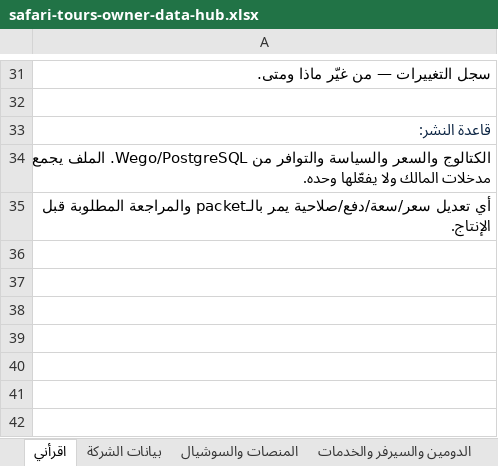
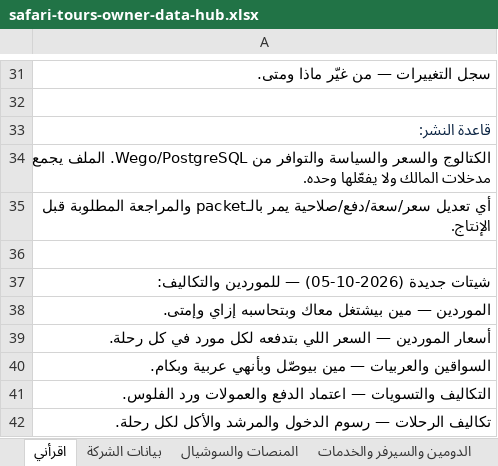
Before and after one commit to wego2388/wego-platform, an Excel workbook: clients/safari-tours-sharm/owner-data/safari-tours-owner-data-hub.xlsx, sheet اقرأني, drawn as a sheet; only a part is shown, gaps mark what is left out; values as stored, in another font and other column widths than the file's, no borders; the diff names each change by its address in the sheet, - before the commit and + after, or states it on an @@ line.

```diff
--- a/clients/safari-tours-sharm/owner-data/safari-tours-owner-data-hub.xlsx (sheet اقرأني)
+++ b/clients/safari-tours-sharm/owner-data/safari-tours-owner-data-hub.xlsx (sheet اقرأني)
+row 36: (empty)
+row 37: شيتات جديدة (2026-10-05) — للموردين والتكاليف:
+row 38: الموردين — مين بيشتغل معاك وبتحاسبه إزاي وإمتى.
+row 39: أسعار الموردين — السعر اللي بتدفعه لكل مورد في كل رحلة.
+row 40: السواقين والعربيات — مين بيوصّل وبأنهي عربية وبكام.
+row 41: التكاليف والتسويات — اعتماد الدفع والعمولات ورد الفلوس.
+row 42: تكاليف الرحلات — رسوم الدخول والمرشد والأكل لكل رحلة.
```
Also changed, not shown: sheet سجل التغييرات, other sheet tabs, 1 other file.
